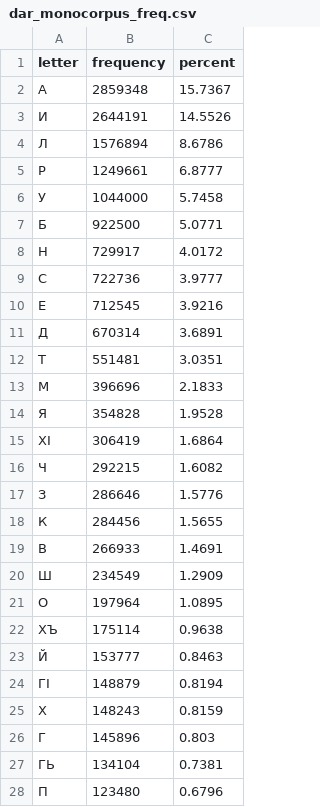
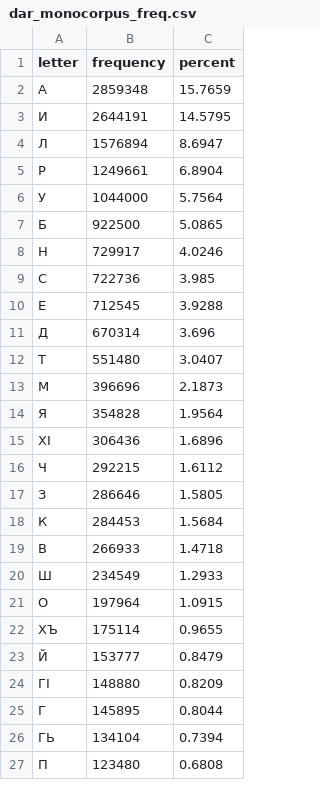
Before and after one commit to ApsuaHatsa/rf-keyboard-corpora, a CSV file: data/dar/Murtazali/frequencies/dar_monocorpus_freq.csv, drawn as a sheet; only a part is shown; the diff covers the shown part only.

Commit message:
Add files via upload

```diff
--- a/data/dar/Murtazali/frequencies/dar_monocorpus_freq.csv
+++ b/data/dar/Murtazali/frequencies/dar_monocorpus_freq.csv
@@ -1,28 +1,27 @@
 letter,frequency,percent
-А,2859348,15.7367
-И,2644191,14.5526
-Л,1576894,8.6786
-Р,1249661,6.8777
-У,1044000,5.7458
-Б,922500,5.0771
-Н,729917,4.0172
-С,722736,3.9777
-Е,712545,3.9216
-Д,670314,3.6891
-Т,551481,3.0351
-М,396696,2.1833
-Я,354828,1.9528
-ХӀ,306419,1.6864
-Ч,292215,1.6082
-З,286646,1.5776
-К,284456,1.5655
-В,266933,1.4691
-Ш,234549,1.2909
-О,197964,1.0895
-ХЪ,175114,0.9638
-Й,153777,0.8463
-ГӀ,148879,0.8194
-Х,148243,0.8159
-Г,145896,0.803
-ГЬ,134104,0.7381
-П,123480,0.6796
+А,2859348,15.7659
+И,2644191,14.5795
+Л,1576894,8.6947
+Р,1249661,6.8904
+У,1044000,5.7564
+Б,922500,5.0865
+Н,729917,4.0246
+С,722736,3.985
+Е,712545,3.9288
+Д,670314,3.696
+Т,551480,3.0407
+М,396696,2.1873
+Я,354828,1.9564
+ХӀ,306436,1.6896
+Ч,292215,1.6112
+З,286646,1.5805
+К,284453,1.5684
+В,266933,1.4718
+Ш,234549,1.2933
+О,197964,1.0915
+ХЪ,175114,0.9655
+Й,153777,0.8479
+ГӀ,148880,0.8209
+Г,145895,0.8044
+ГЬ,134104,0.7394
+П,123480,0.6808
```
Also changed, not shown: 3 added rows, 2 removed rows and 17 edited cells elsewhere in this file.
